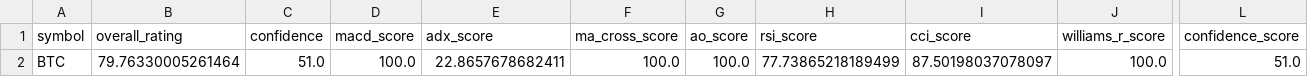
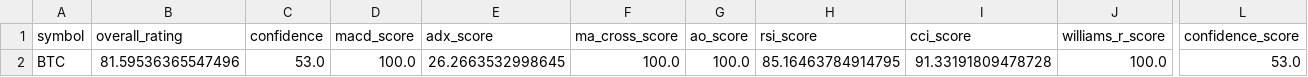
Before and after one commit to cr7pto0-py/crypto-tech-agent, a CSV file: crypto_top20_ratings.csv, drawn as a sheet; only a part is shown, gaps mark what is left out; the diff names each change by its address in the sheet, - before the commit and + after, or states it on an @@ line.

```diff
--- a/crypto_top20_ratings.csv
+++ b/crypto_top20_ratings.csv
-B2 (overall_rating): 79.76330005261464
+B2 (overall_rating): 81.59536365547496
-C2 (confidence): 51.0
+C2 (confidence): 53.0
-E2 (adx_score): 22.8657678682411
+E2 (adx_score): 26.2663532998645
-H2 (rsi_score): 77.73865218189499
+H2 (rsi_score): 85.16463784914795
-I2 (cci_score): 87.50198037078097
+I2 (cci_score): 91.33191809478728
-L2 (confidence_score): 51.0
+L2 (confidence_score): 53.0
```
